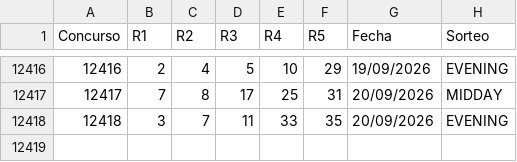
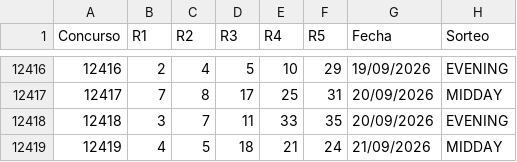
Before and after one commit to vrr6903-dotcom/florida-fantasy5, a CSV file: historial.csv, drawn as a sheet; only a part is shown, gaps mark what is left out; the diff names each change by its address in the sheet, - before the commit and + after, or states it on an @@ line.

```diff
--- a/historial.csv
+++ b/historial.csv
+row 12419: 12419 | 4 | 5 | 18 | 21 | 24 | 21/09/2026 | MIDDAY
```
Also changed, not shown: 5 other files.
